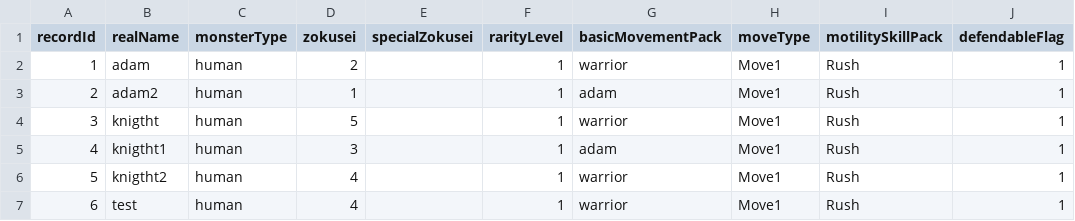
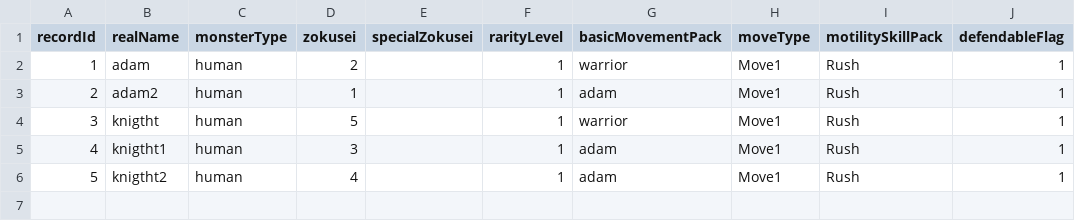
Before and after one commit to bodacheng/MComat, a CSV file: Assets/Resources/Account/mst_monster.csv, drawn as a sheet.

```diff
--- a/Assets/Resources/Account/mst_monster.csv
+++ b/Assets/Resources/Account/mst_monster.csv
@@ -5,3 +5,2 @@ recordId,realName,monsterType,zokusei,specialZokusei,rarityLevel,basicMovementPa
 4,knigtht1,human,3,,1,adam,Move1,Rush,1
-5,knigtht2,human,4,,1,warrior,Move1,Rush,1
-6,test,human,4,,1,warrior,Move1,Rush,1
+5,knigtht2,human,4,,1,adam,Move1,Rush,1
```
Also changed, not shown: 20 other files.
